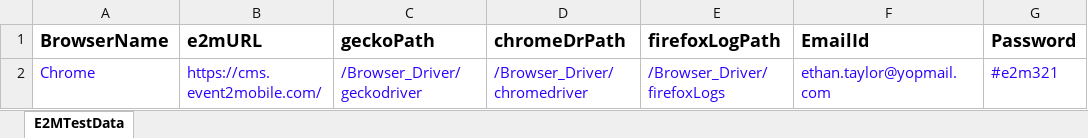
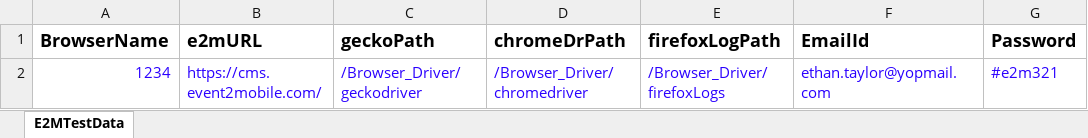
Before and after one commit to mahammadgoni/Mobile2Event, an Excel workbook: Test Data/TestData.xlsx, sheet E2MTestData, drawn as a sheet; only a part is shown; values as stored, in another font and other column widths than the file's, no borders; the diff names each change by its address in the sheet, - before the commit and + after, or states it on an @@ line.

Commit message:
Added Excel File

```diff
--- a/Test Data/TestData.xlsx (sheet E2MTestData)
+++ b/Test Data/TestData.xlsx (sheet E2MTestData)
-A2 (BrowserName): Chrome
+A2 (BrowserName): 1234
```
Also changed, not shown: 3 other files.
